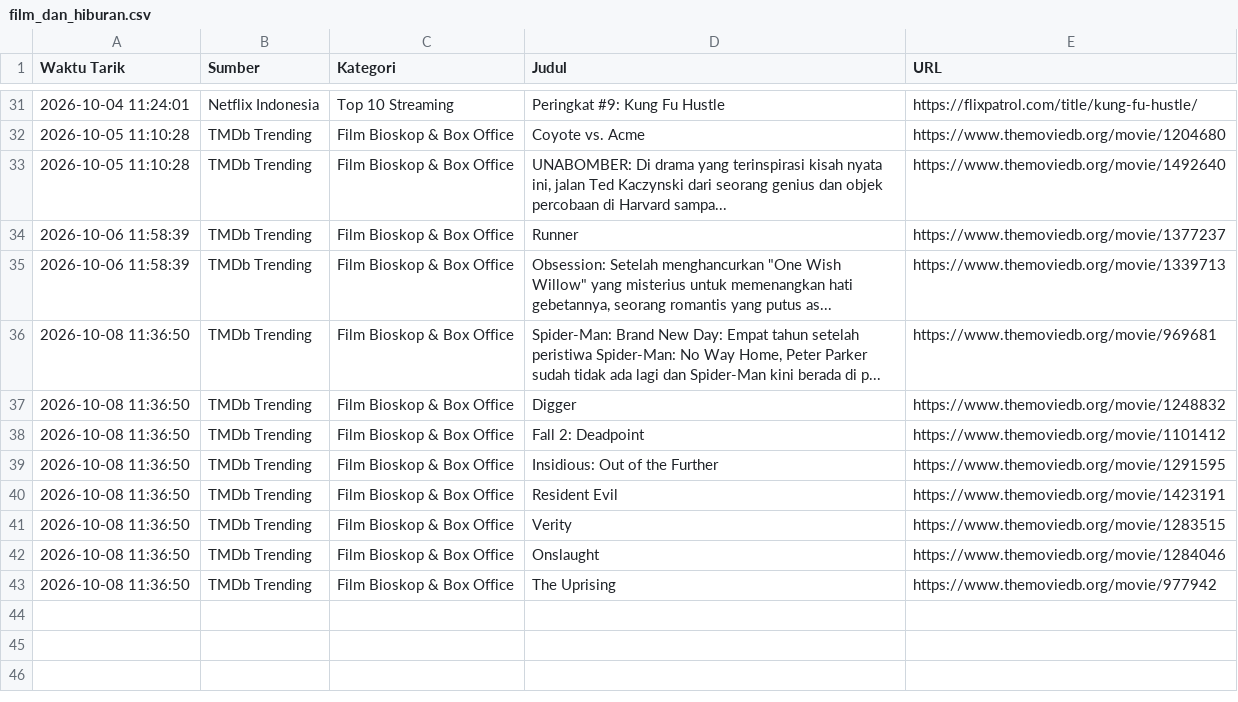
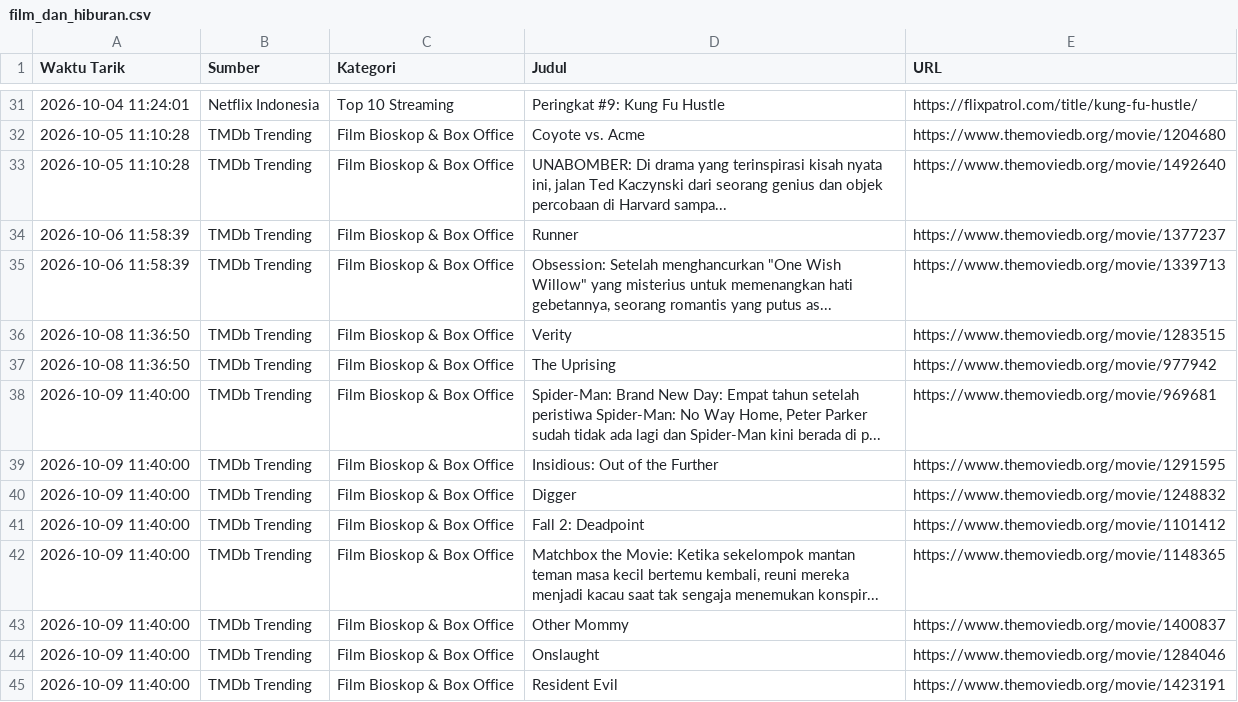
Before and after one commit to adammadden13-oss/indonesian-media-pulse, a CSV file: film_dan_hiburan.csv, drawn as a sheet; only a part is shown, gaps mark what is left out.

```diff
--- a/film_dan_hiburan.csv
+++ b/film_dan_hiburan.csv
@@ -35,9 +35,11 @@ Waktu Tarik,Sumber,Kategori,Judul,URL
 2026-10-06 11:58:39,TMDb Trending,Film Bioskop & Box Office,"Obsession: Setelah menghancurkan ""One Wish Willow"" yang misterius untuk memenangkan hati gebetannya, seorang romantis yang putus as...",https://www.themoviedb.org/movie/1339713
-2026-10-08 11:36:50,TMDb Trending,Film Bioskop & Box Office,"Spider-Man: Brand New Day: Empat tahun setelah peristiwa Spider-Man: No Way Home, Peter Parker sudah tidak ada lagi dan Spider-Man kini berada di p...",https://www.themoviedb.org/movie/969681
-2026-10-08 11:36:50,TMDb Trending,Film Bioskop & Box Office,Digger,https://www.themoviedb.org/movie/1248832
-2026-10-08 11:36:50,TMDb Trending,Film Bioskop & Box Office,Fall 2: Deadpoint,https://www.themoviedb.org/movie/1101412
-2026-10-08 11:36:50,TMDb Trending,Film Bioskop & Box Office,Insidious: Out of the Further,https://www.themoviedb.org/movie/1291595
-2026-10-08 11:36:50,TMDb Trending,Film Bioskop & Box Office,Resident Evil,https://www.themoviedb.org/movie/1423191
 2026-10-08 11:36:50,TMDb Trending,Film Bioskop & Box Office,Verity,https://www.themoviedb.org/movie/1283515
-2026-10-08 11:36:50,TMDb Trending,Film Bioskop & Box Office,Onslaught,https://www.themoviedb.org/movie/1284046
 2026-10-08 11:36:50,TMDb Trending,Film Bioskop & Box Office,The Uprising,https://www.themoviedb.org/movie/977942
+2026-10-09 11:40:00,TMDb Trending,Film Bioskop & Box Office,"Spider-Man: Brand New Day: Empat tahun setelah peristiwa Spider-Man: No Way Home, Peter Parker sudah tidak ada lagi dan Spider-Man kini berada di p...",https://www.themoviedb.org/movie/969681
+2026-10-09 11:40:00,TMDb Trending,Film Bioskop & Box Office,Insidious: Out of the Further,https://www.themoviedb.org/movie/1291595
+2026-10-09 11:40:00,TMDb Trending,Film Bioskop & Box Office,Digger,https://www.themoviedb.org/movie/1248832
+2026-10-09 11:40:00,TMDb Trending,Film Bioskop & Box Office,Fall 2: Deadpoint,https://www.themoviedb.org/movie/1101412
+2026-10-09 11:40:00,TMDb Trending,Film Bioskop & Box Office,"Matchbox the Movie: Ketika sekelompok mantan teman masa kecil bertemu kembali, reuni mereka menjadi kacau saat tak sengaja menemukan konspir...",https://www.themoviedb.org/movie/1148365
+2026-10-09 11:40:00,TMDb Trending,Film Bioskop & Box Office,Other Mommy,https://www.themoviedb.org/movie/1400837
+2026-10-09 11:40:00,TMDb Trending,Film Bioskop & Box Office,Onslaught,https://www.themoviedb.org/movie/1284046
+2026-10-09 11:40:00,TMDb Trending,Film Bioskop & Box Office,Resident Evil,https://www.themoviedb.org/movie/1423191
```
Also changed, not shown: berita_terkini.csv, berita_trending.csv, 4 other files.
